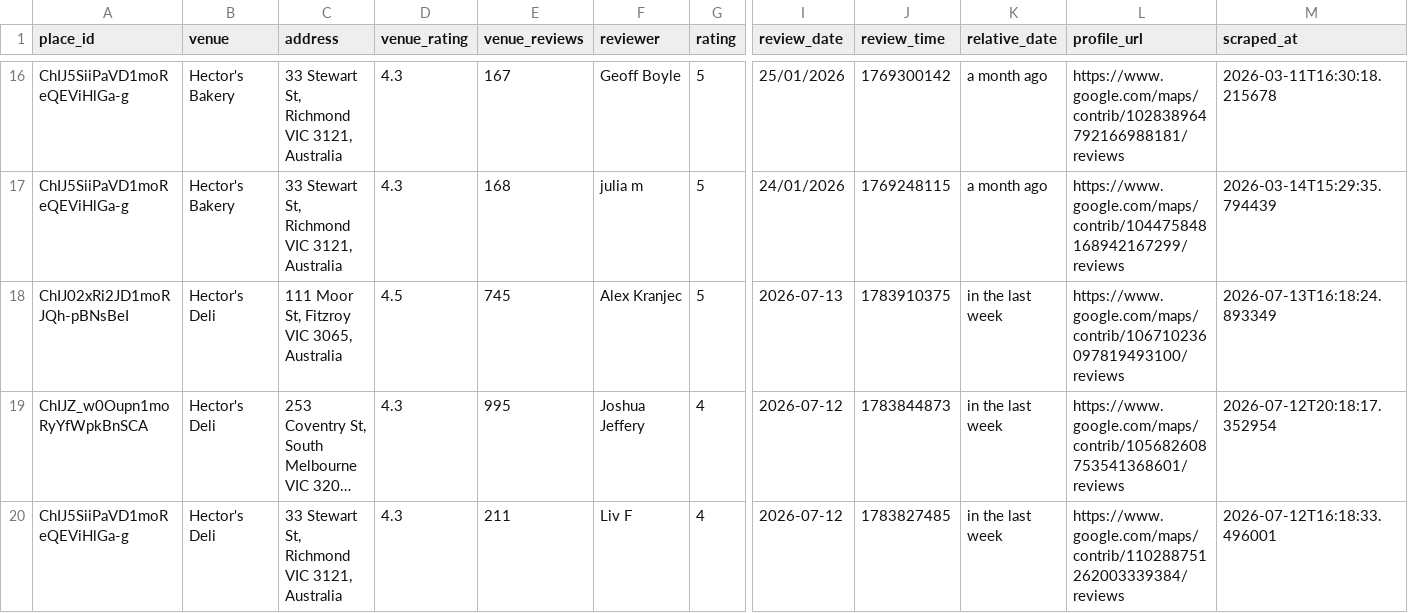
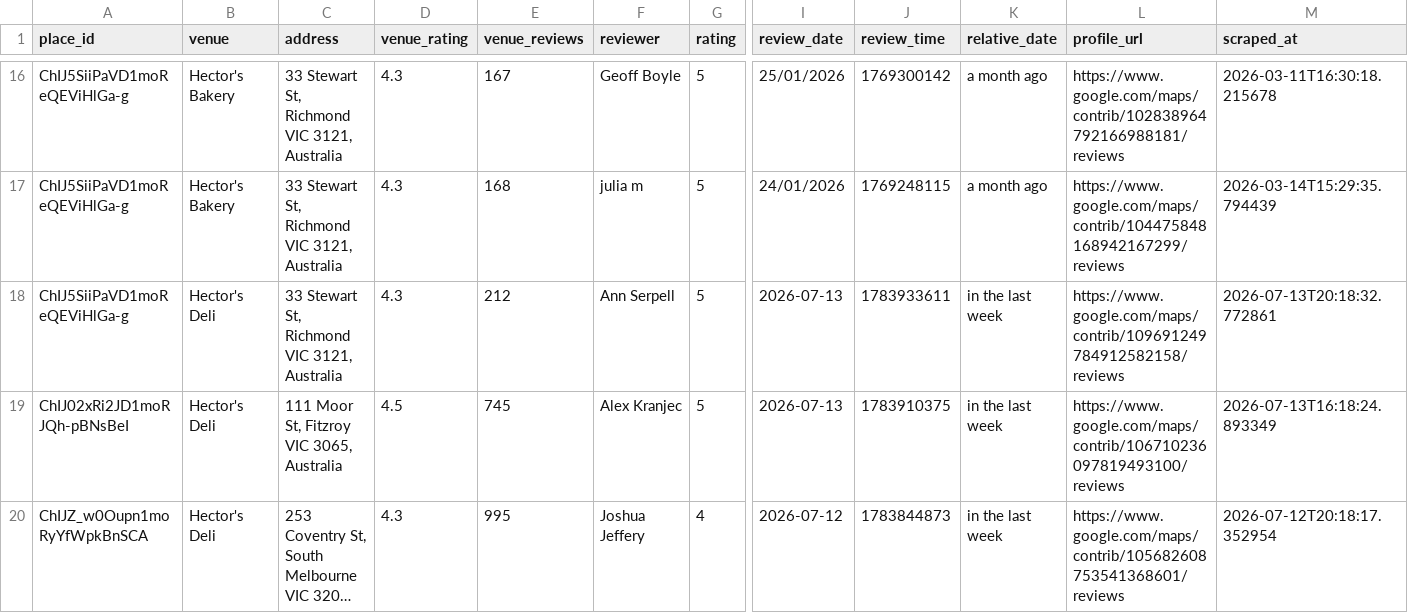
Before and after one commit to hecticanalysis-creator/hectic_review_dash, a CSV file: google_reviews.csv, drawn as a sheet; only a part is shown, gaps mark what is left out; the shorter side is filled out with more unchanged rows; long unchanged cells end in …; rows hold the shown columns only; the diff names each change by its address in the sheet, - before the commit and + after, or states it on an @@ line.

Commit message:
Update reviews — 2026-07-13 20:18

```diff
--- a/google_reviews.csv
+++ b/google_reviews.csv
+row 18: ChIJ5SiiPaVD1moReQEViHlGa-g | Hector's Deli | 33 Stewart St, Richmond VIC 3121, Australia | 4.3 | 212 | Ann Serpell | 5 | 2026-07-13 | 1783933611 | in the last week | https://www.google.com/maps/contrib/109691249784912582158/reviews | 2026-07-13T20:18:32.772861
```
